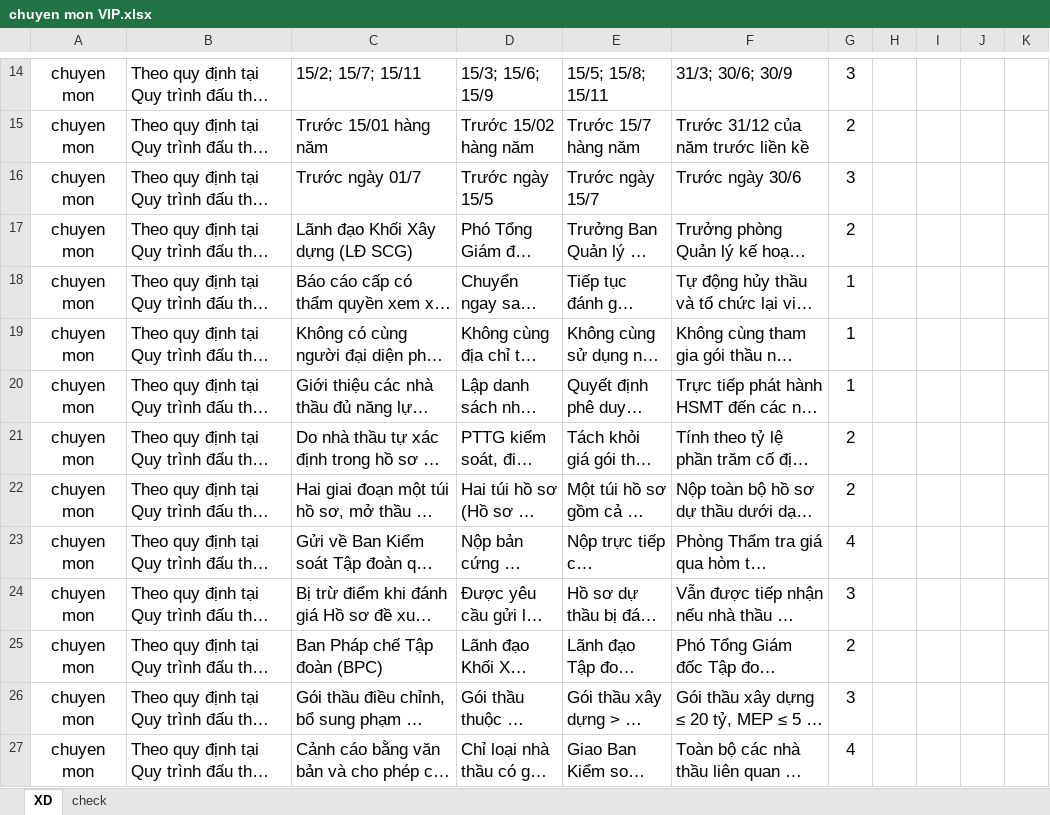
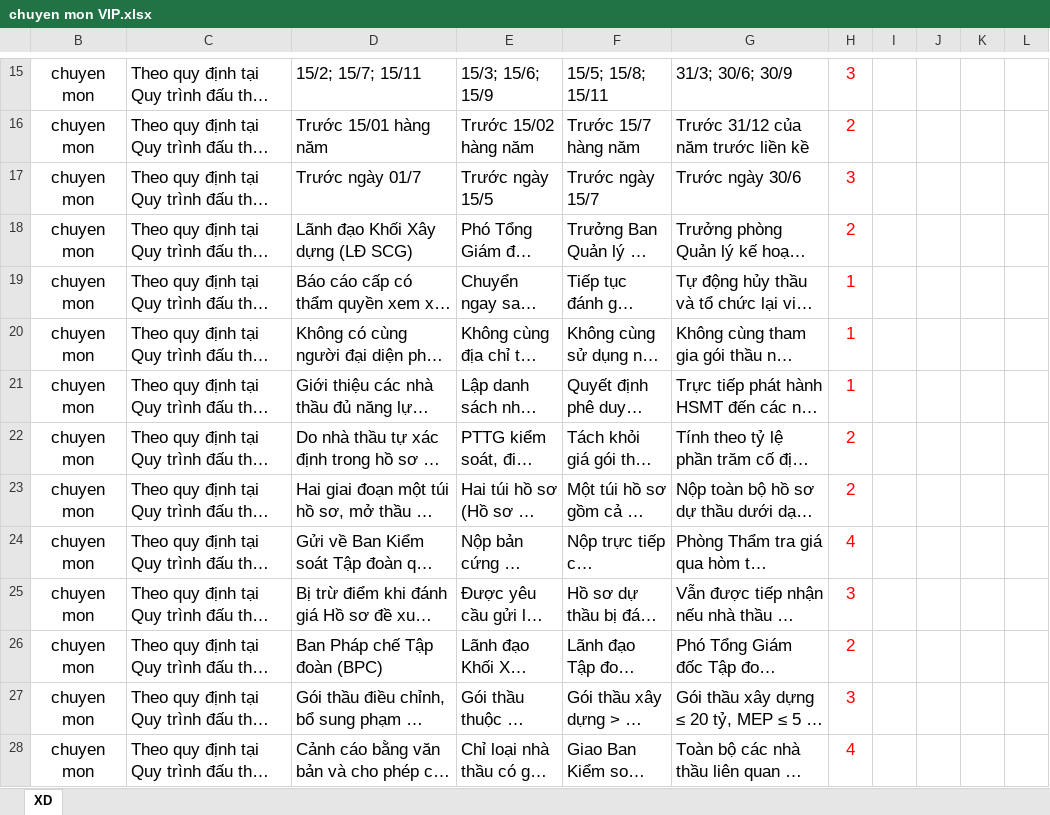
Before and after one commit to rachnhum/thi2026, an Excel workbook: chuyen mon VIP.xlsx, sheet XD, drawn as a sheet; only a part is shown, gaps mark what is left out; long unchanged cells end in …; values as stored, in another font and other column widths than the file's, no borders; conditional formats not drawn; addresses are those after the commit; the diff covers the shown part only; the diff names each change by its address in the sheet, - before the commit and + after, or states it on an @@ line.

```diff
--- a/chuyen mon VIP.xlsx (sheet XD)
+++ b/chuyen mon VIP.xlsx (sheet XD)
-sheet tab: check
-H15:H28 text colour: black
+H15:H28 text colour: #FF0000
```
Also changed, not shown: 1 added row, 2 removed rows, 107 edited cells and cell formats elsewhere in this sheet, hidden cells.
